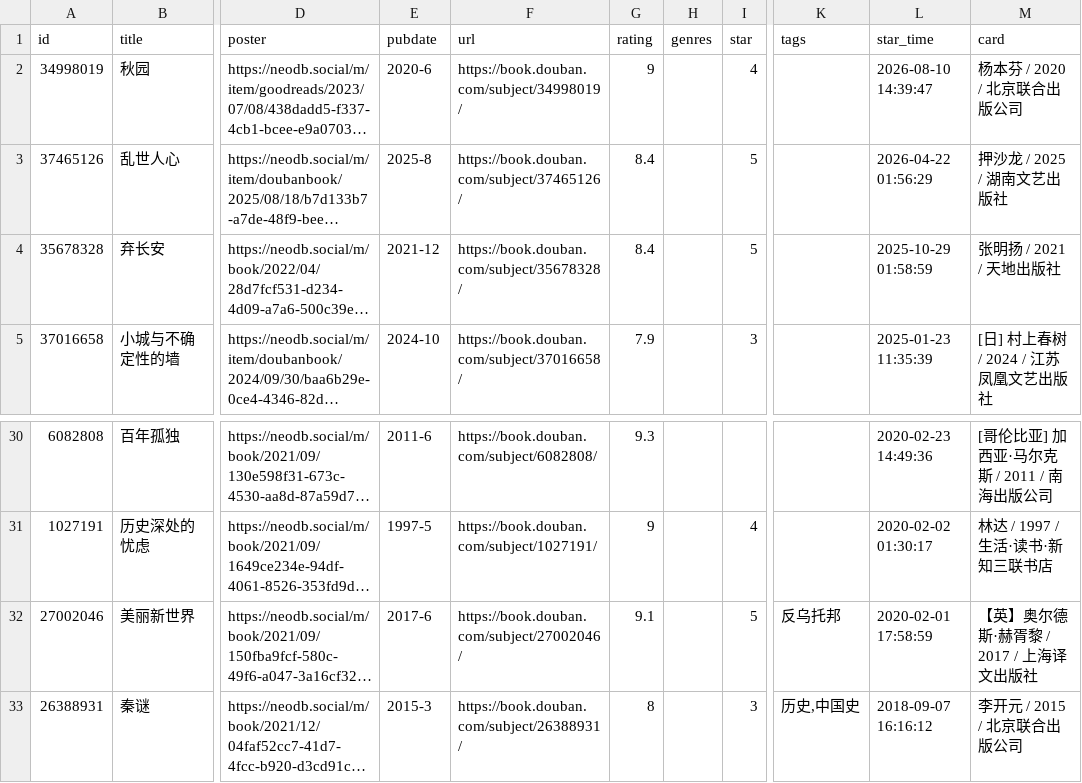
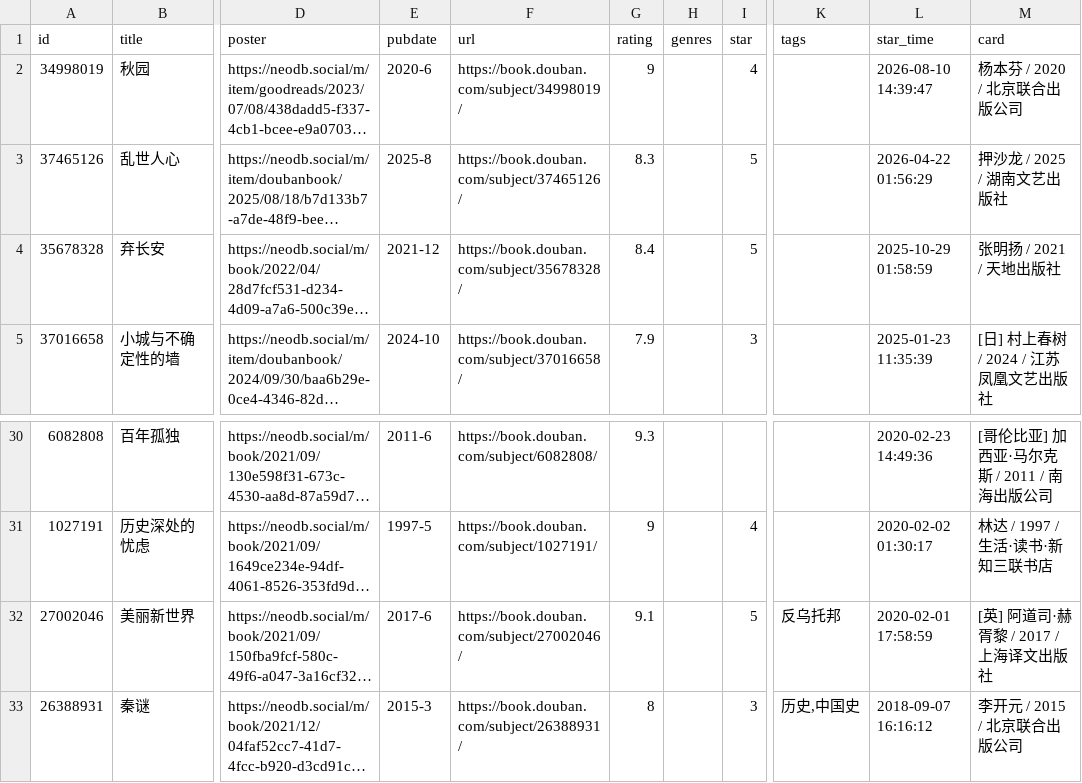
Before and after one commit to cosine00/hug00, a CSV file: assets/data/douban/book.csv, drawn as a sheet; only a part is shown, gaps mark what is left out; long unchanged cells end in …; the diff names each change by its address in the sheet, - before the commit and + after, or states it on an @@ line.

Commit message:
chore: sync douban data and fix posters

```diff
--- a/assets/data/douban/book.csv
+++ b/assets/data/douban/book.csv
-G3 (rating): 8.4
+G3 (rating): 8.3
-M32 (card): 【英】奥尔德斯·赫胥黎 / 2017 / 上海译文出版社
+M32 (card): [英] 阿道司·赫胥黎 / 2017 / 上海译文出版社
```
Also changed, not shown: assets/data/douban/movie.csv.
